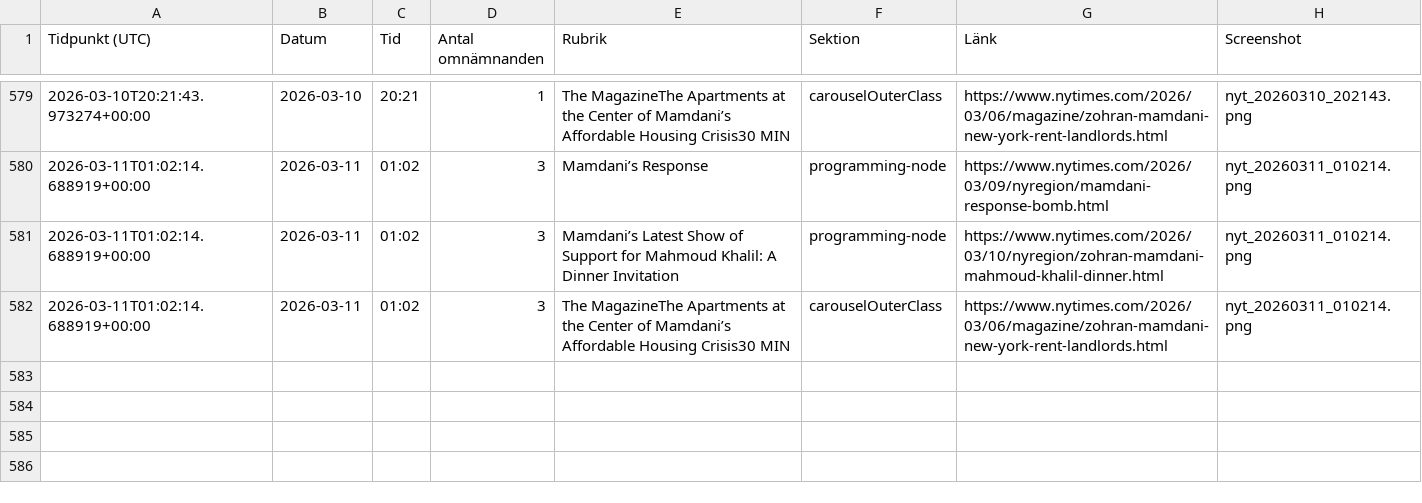
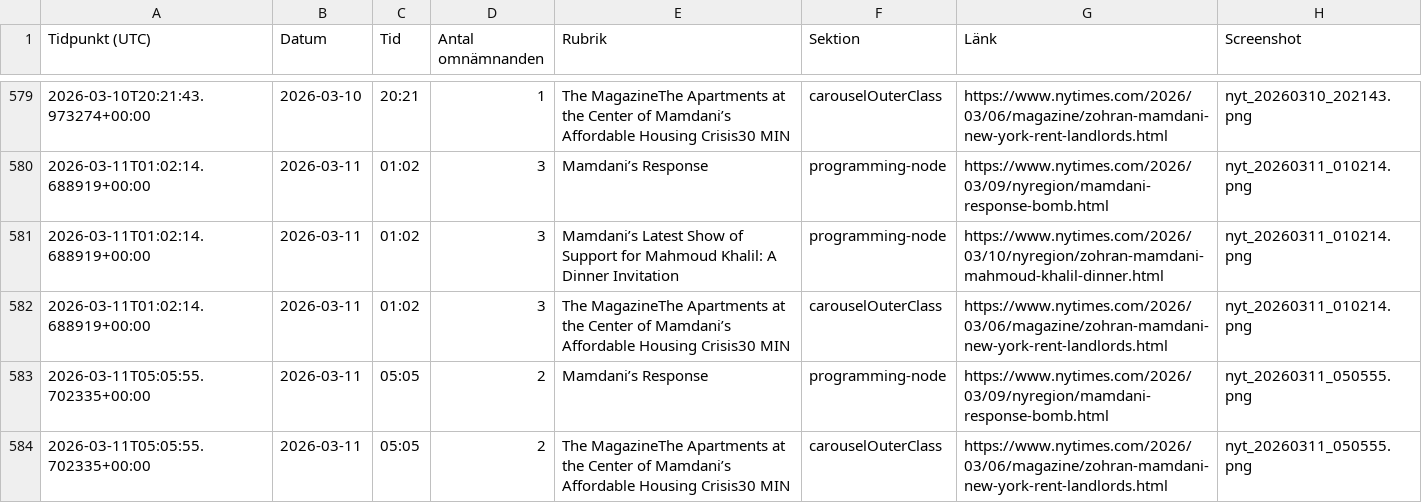
Before and after one commit to rikardlinde/nyt-mamdani-tracker, a CSV file: data/mamdani_mentions.csv, drawn as a sheet; only a part is shown, gaps mark what is left out; the diff names each change by its address in the sheet, - before the commit and + after, or states it on an @@ line.

```diff
--- a/data/mamdani_mentions.csv
+++ b/data/mamdani_mentions.csv
+row 583: 2026-03-11T05:05:55.702335+00:00 | 2026-03-11 | 05:05 | 2 | Mamdani’s Response | programming-node | https://www.nytimes.com/2026/03/09/nyregion/mamdani-response-bomb.html | nyt_20260311_050555.png
+row 584: 2026-03-11T05:05:55.702335+00:00 | 2026-03-11 | 05:05 | 2 | The MagazineThe Apartments at the Center of Mamdani’s Affordable Housing Crisis30 MIN | carouselOuterClass | https://www.nytimes.com/2026/03/06/magazine/zohran-mamdani-new-york-rent-landlords.html | nyt_20260311_050555.png
```
Also changed, not shown: 2 other files.
